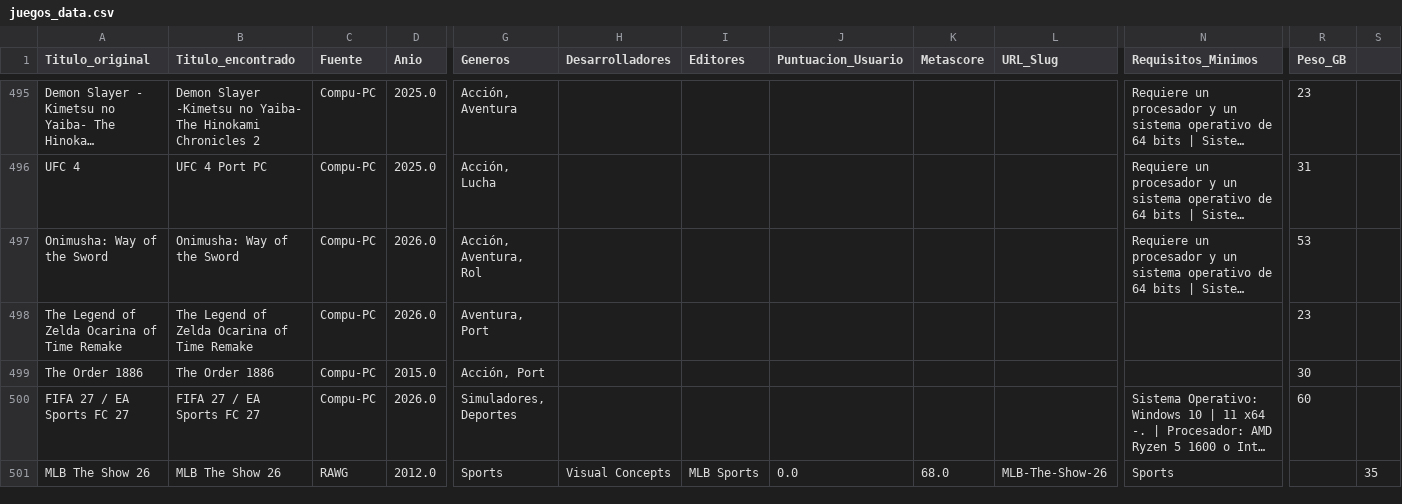
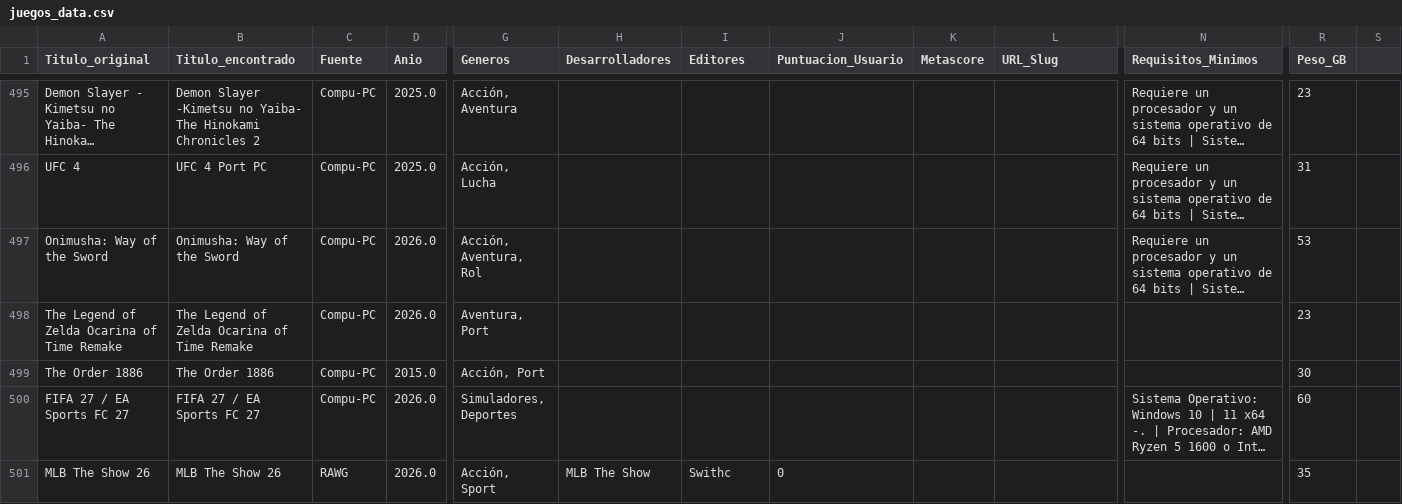
Before and after one commit to RazorXRD/Catalogo-Cloud-Rider, a CSV file: juegos_data.csv, drawn as a sheet; only a part is shown, gaps mark what is left out; long unchanged cells end in …; the diff names each change by its address in the sheet, - before the commit and + after, or states it on an @@ line.

Commit message:
Add files via upload

```diff
--- a/juegos_data.csv
+++ b/juegos_data.csv
-D501 (Anio): 2012.0
+D501 (Anio): 2026.0
-G501 (Generos): Sports
+G501 (Generos): Acción, Sport
-H501 (Desarrolladores): Visual Concepts
+H501 (Desarrolladores): MLB The Show
-I501 (Editores): MLB Sports
+I501 (Editores): Swithc
-J501 (Puntuacion_Usuario): 0.0
+J501 (Puntuacion_Usuario): 0
-K501 (Metascore): 68.0
+K501 (Metascore): (empty)
-L501 (URL_Slug): MLB-The-Show-26
+L501 (URL_Slug): (empty)
-N501 (Requisitos_Minimos): Sports
+N501 (Requisitos_Minimos): (empty)
-R501 (Peso_GB): (empty)
+R501 (Peso_GB): 35
-S501: 35
+S501: (empty)
```
